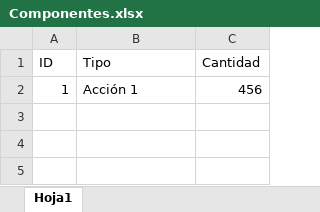
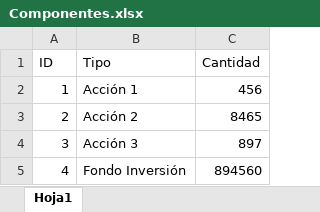
Before and after one commit to armandoreal21/Inherit, an Excel workbook: Inherit/bin/Debug/net6.0-windows/Assets/Componentes.xlsx, sheet Hoja1, drawn as a sheet; values as stored, in another font and other column widths than the file's, no borders; the diff names each change by its address in the sheet, - before the commit and + after, or states it on an @@ line.

```diff
--- a/Inherit/bin/Debug/net6.0-windows/Assets/Componentes.xlsx (sheet Hoja1)
+++ b/Inherit/bin/Debug/net6.0-windows/Assets/Componentes.xlsx (sheet Hoja1)
+row 3: 2 | Acción 2 | 8465
+row 4: 3 | Acción 3 | 897
+row 5: 4 | Fondo Inversión | 894560
```
Also changed, not shown: Inherit/bin/Debug/net6.0-windows/Assets/RelacionComponentePersona.xlsx, 13 other files.
